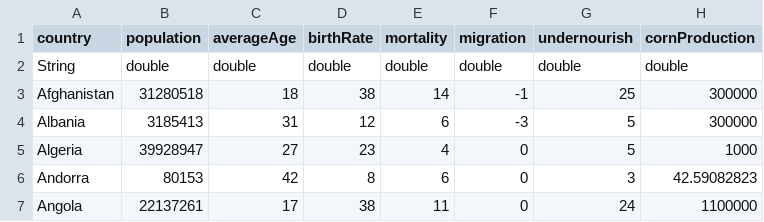
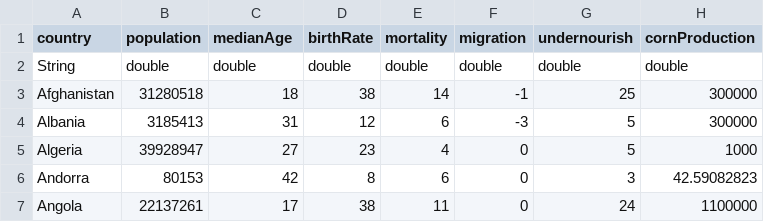
Before and after one commit to FlashBoomlet/cs351Project3_Tyler_James_Garrison_David_Chris, a CSV file: cs351Project2_Tyler_Tim_David/resources/data/countryData.csv, drawn as a sheet; only a part is shown; the diff names each change by its address in the sheet, - before the commit and + after, or states it on an @@ line.

Commit message:
Real data is now being displayed in the sidebar! The region looks are not accurate however. Anything with regionAttributes will now be phased out.

```diff
--- a/cs351Project2_Tyler_Tim_David/resources/data/countryData.csv
+++ b/cs351Project2_Tyler_Tim_David/resources/data/countryData.csv
-C1: averageAge
+C1: medianAge
```
Also changed, not shown: 10 other files.
